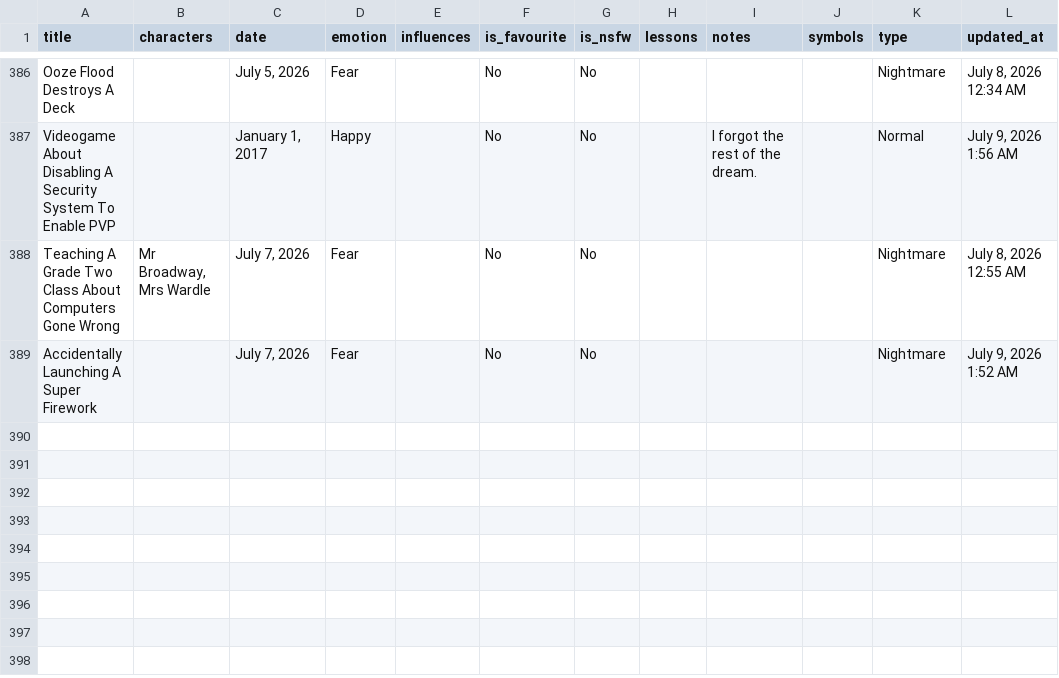
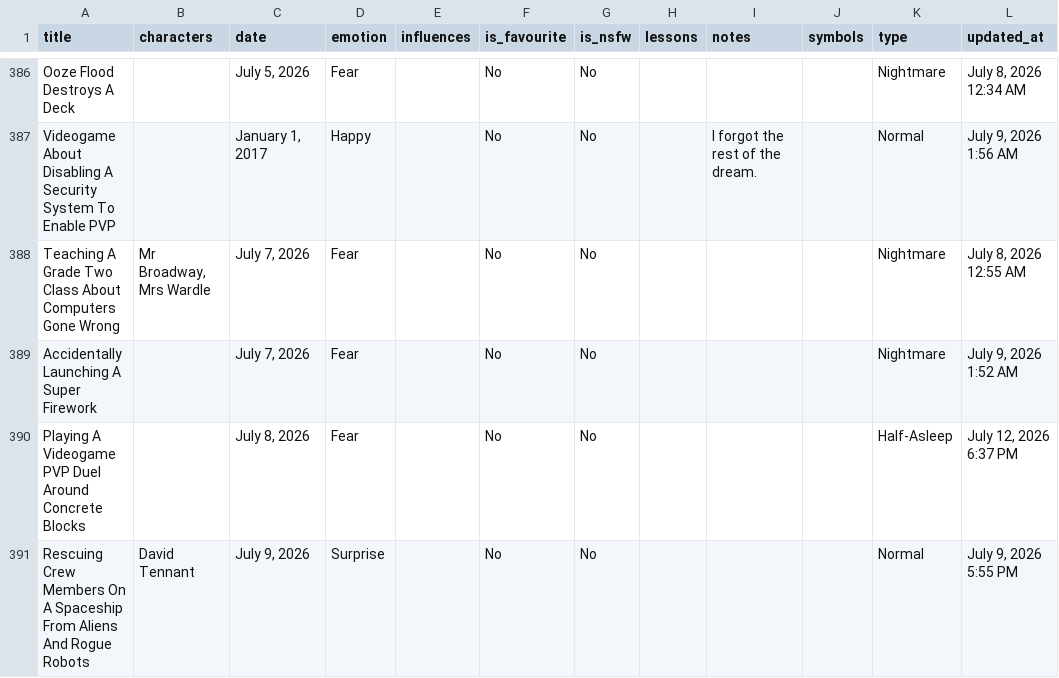
Before and after one commit to S-JZR/Dream-Journal, a CSV file: Dream Journal (Public) 1882dd2298ec800283bcf7bde23e3ce4_all.csv, drawn as a sheet; only a part is shown, gaps mark what is left out.

Commit message:
Add Dreams

```diff
--- a/Dream Journal (Public) 1882dd2298ec800283bcf7bde23e3ce4_all.csv
+++ b/Dream Journal (Public) 1882dd2298ec800283bcf7bde23e3ce4_all.csv
@@ -741 +741,3 @@ Teaching A Grade Two Class About Computers Gone Wrong,"Mr Broadway, Mrs Wardle",
 Accidentally Launching A Super Firework,,"July 7, 2026",Fear,,No,No,,,,Nightmare,"July 9, 2026 1:52 AM"
+Playing A Videogame PVP Duel Around Concrete Blocks,,"July 8, 2026",Fear,,No,No,,,,Half-Asleep,"July 12, 2026 6:37 PM"
+Rescuing Crew Members On A Spaceship From Aliens And Rogue Robots,David Tennant,"July 9, 2026",Surprise,,No,No,,,,Normal,"July 9, 2026 5:55 PM"
```
Also changed, not shown: Dream Journal (Public) 1882dd2298ec800283bcf7bde23e3ce4.csv, 3 other files.
